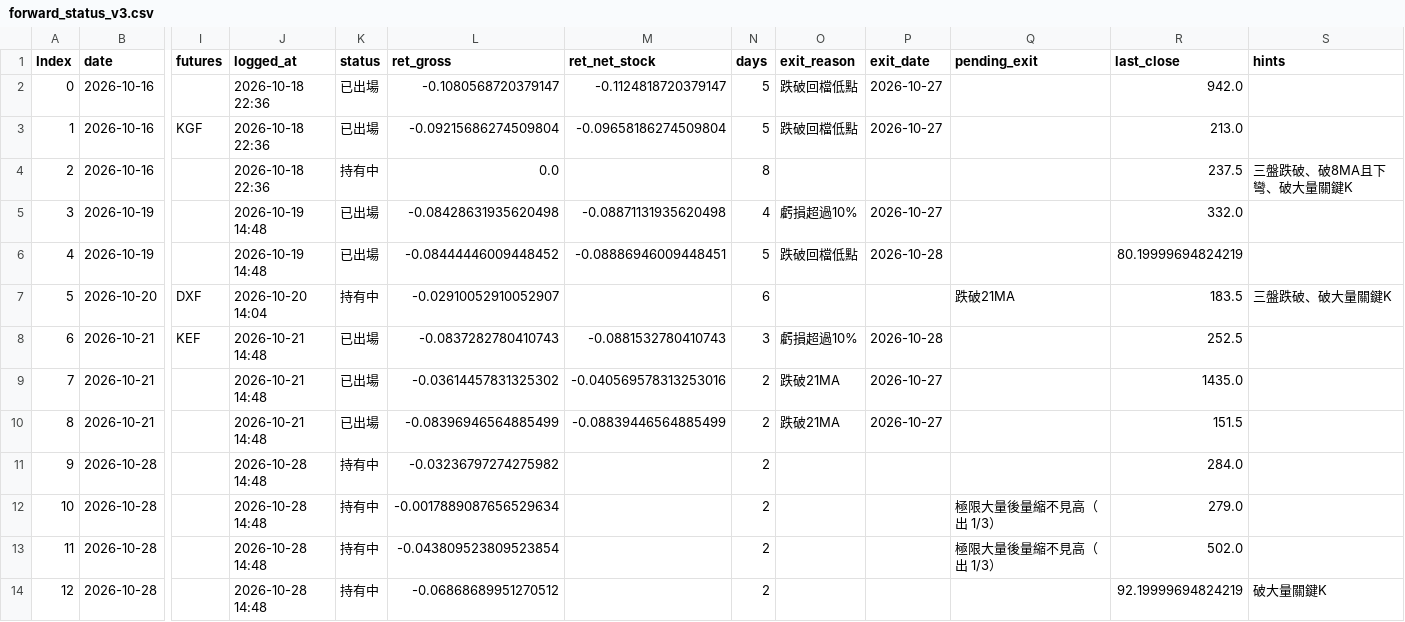
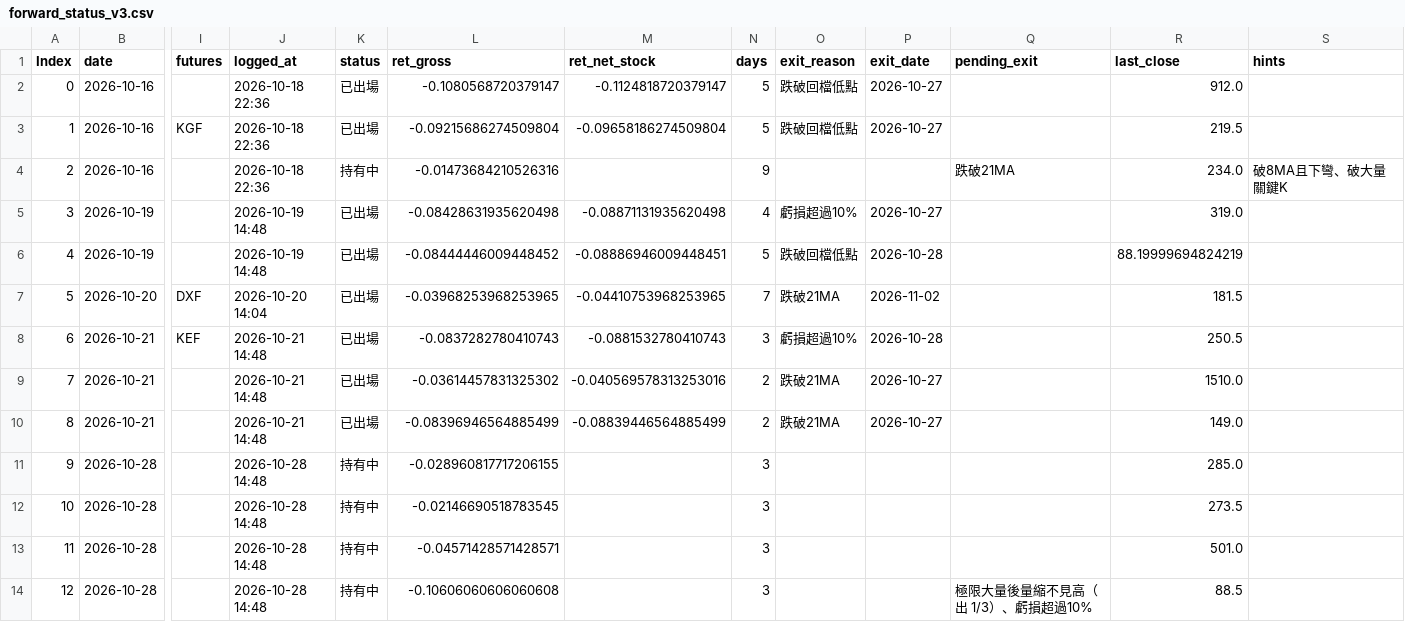
Before and after one commit to maybecrab-CQR/CQR-Dashboard, a CSV file: signal_log/forward_status_v3.csv, drawn as a sheet; only a part is shown, gaps mark what is left out; the diff names each change by its address in the sheet, - before the commit and + after, or states it on an @@ line.

Commit message:
自動更新 signal_log/forward_status_v3.csv（2026-11-02 14:49）

```diff
--- a/signal_log/forward_status_v3.csv
+++ b/signal_log/forward_status_v3.csv
-R2 (last_close): 942.0
+R2 (last_close): 912.0
-R3 (last_close): 213.0
+R3 (last_close): 219.5
-L4 (ret_gross): 0.0
+L4 (ret_gross): -0.01473684210526316
-N4 (days): 8
+N4 (days): 9
-Q4 (pending_exit): (empty)
+Q4 (pending_exit): 跌破21MA
-R4 (last_close): 237.5
+R4 (last_close): 234.0
-S4 (hints): 三盤跌破、破8MA且下彎、破大量關鍵K
+S4 (hints): 破8MA且下彎、破大量關鍵K
-R5 (last_close): 332.0
+R5 (last_close): 319.0
-R6 (last_close): 80.19999694824219
+R6 (last_close): 88.19999694824219
-K7 (status): 持有中
+K7 (status): 已出場
-L7 (ret_gross): -0.02910052910052907
+L7 (ret_gross): -0.03968253968253965
-M7 (ret_net_stock): (empty)
+M7 (ret_net_stock): -0.04410753968253965
-N7 (days): 6
+N7 (days): 7
-O7 (exit_reason): (empty)
+O7 (exit_reason): 跌破21MA
-P7 (exit_date): (empty)
+P7 (exit_date): 2026-11-02
-Q7 (pending_exit): 跌破21MA
+Q7 (pending_exit): (empty)
-R7 (last_close): 183.5
+R7 (last_close): 181.5
-S7 (hints): 三盤跌破、破大量關鍵K
+S7 (hints): (empty)
-R8 (last_close): 252.5
+R8 (last_close): 250.5
-R9 (last_close): 1435.0
+R9 (last_close): 1510.0
-R10 (last_close): 151.5
+R10 (last_close): 149.0
-L11 (ret_gross): -0.03236797274275982
+L11 (ret_gross): -0.028960817717206155
-N11:N14 (days): 2
+N11:N14 (days): 3
-R11 (last_close): 284.0
+R11 (last_close): 285.0
-L12 (ret_gross): -0.0017889087656529634
+L12 (ret_gross): -0.02146690518783545
-Q12:Q13 (pending_exit): 極限大量後量縮不見高（出 1/3）
+Q12:Q13 (pending_exit): (empty)
-R12 (last_close): 279.0
+R12 (last_close): 273.5
-L13 (ret_gross): -0.043809523809523854
+L13 (ret_gross): -0.04571428571428571
-R13 (last_close): 502.0
+R13 (last_close): 501.0
-L14 (ret_gross): -0.06868689951270512
+L14 (ret_gross): -0.10606060606060608
-Q14 (pending_exit): (empty)
+Q14 (pending_exit): 極限大量後量縮不見高（出 1/3）、虧損超過10%
-R14 (last_close): 92.19999694824219
+R14 (last_close): 88.5
-S14 (hints): 破大量關鍵K
+S14 (hints): (empty)
```
